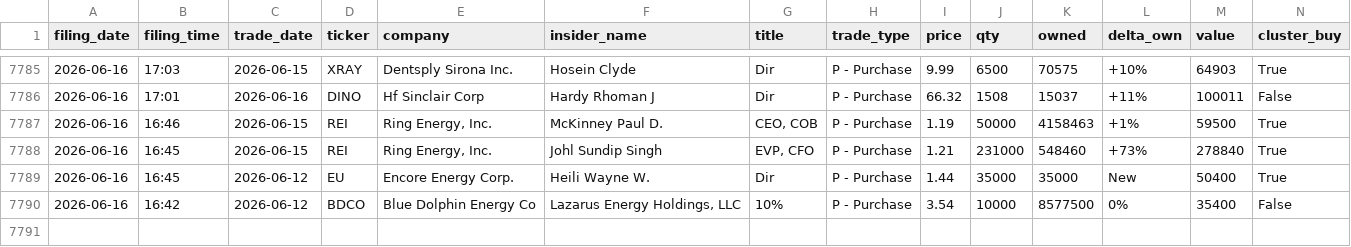
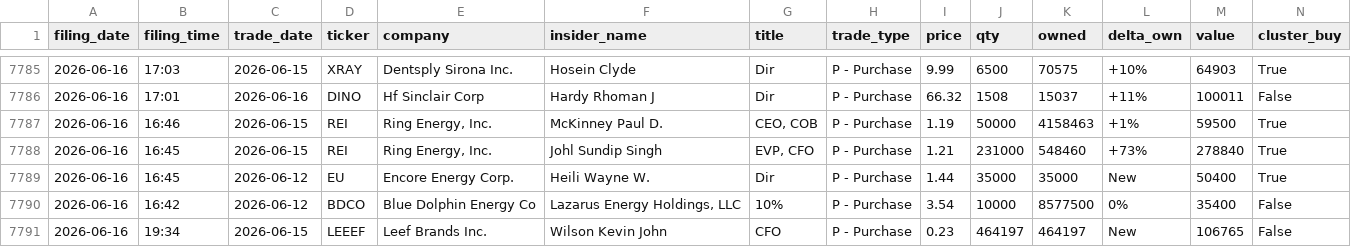
Before and after one commit to insideredgepro/insideredgepro.github.io, a CSV file: data/history.csv, drawn as a sheet; only a part is shown, gaps mark what is left out; the diff names each change by its address in the sheet, - before the commit and + after, or states it on an @@ line.

```diff
--- a/data/history.csv
+++ b/data/history.csv
+row 7791: 2026-06-16 | 19:34 | 2026-06-15 | LEEEF | Leef Brands Inc. | Wilson Kevin John | CFO | P - Purchase | 0.23 | 464197 | 464197 | New | 106765 | False
```
Also changed, not shown: 3 other files.
